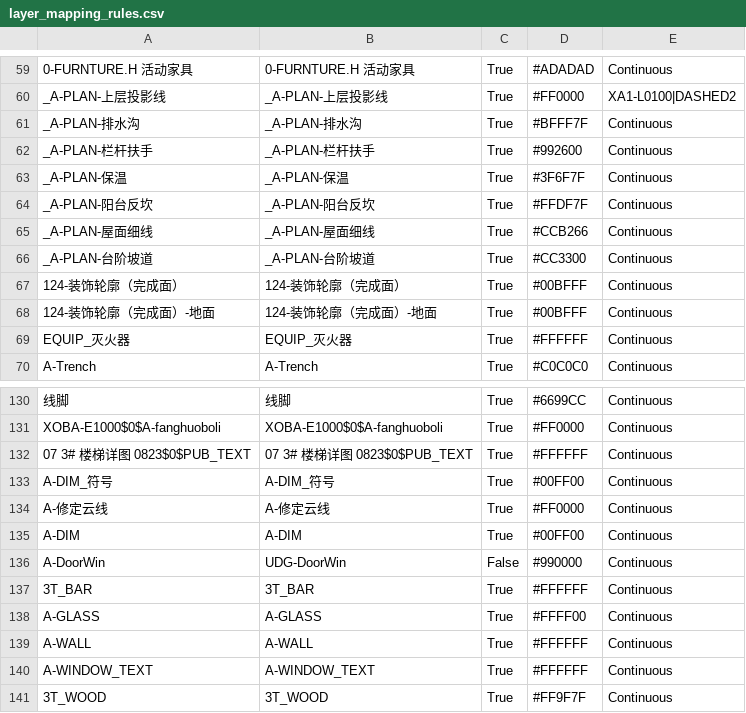
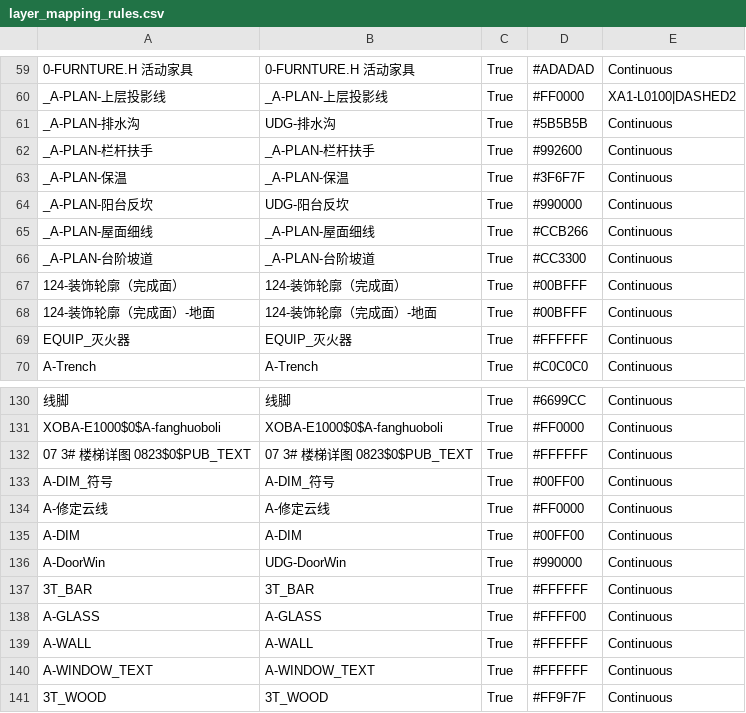
Before and after one commit to xiongyi182598/XY-Toolbox, a CSV file: layer_mapping_rules.csv, drawn as a sheet; only a part is shown, gaps mark what is left out; the diff covers the shown part only; the diff names each change by its address in the sheet, - before the commit and + after, or states it on an @@ line.

```diff
--- a/layer_mapping_rules.csv
+++ b/layer_mapping_rules.csv
-B61: _A-PLAN-排水沟
+B61: UDG-排水沟
-D61: #BFFF7F
+D61: #5B5B5B
-B64: _A-PLAN-阳台反坎
+B64: UDG-阳台反坎
-D64: #FFDF7F
+D64: #990000
-C136: False
+C136: True
```
Also changed, not shown: 16 added rows and 12 edited cells elsewhere in this file, 12 other files.
